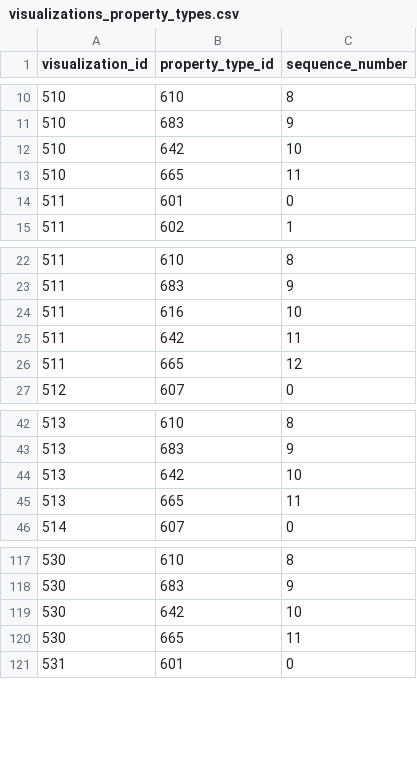
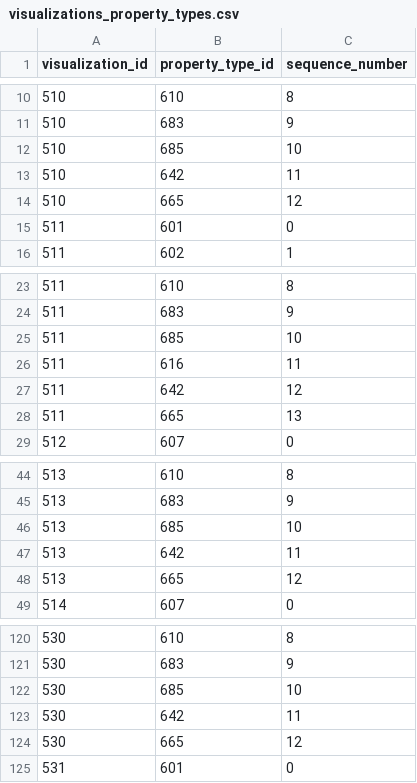
Before and after one commit to viz-centric/flair-bi, a CSV file: src/main/resources/config/liquibase/seed/visualizations_property_types.csv, drawn as a sheet; only a part is shown, gaps mark what is left out; the diff covers the shown part only.

```diff
--- a/src/main/resources/config/liquibase/seed/visualizations_property_types.csv
+++ b/src/main/resources/config/liquibase/seed/visualizations_property_types.csv
@@ -11,4 +11,5 @@ visualization_id|property_type_id|sequence_number
 510|683|9
-510|642|10
-510|665|11
+510|685|10
+510|642|11
+510|665|12
 511|601|0
@@ -23,5 +24,6 @@ visualization_id|property_type_id|sequence_number
 511|683|9
-511|616|10
-511|642|11
-511|665|12
+511|685|10
+511|616|11
+511|642|12
+511|665|13
 512|607|0
@@ -43,4 +45,5 @@ visualization_id|property_type_id|sequence_number
 513|683|9
-513|642|10
-513|665|11
+513|685|10
+513|642|11
+513|665|12
 514|607|0
@@ -118,4 +121,5 @@ visualization_id|property_type_id|sequence_number
 530|683|9
-530|642|10
-530|665|11
+530|685|10
+530|642|11
+530|665|12
 531|601|0
```
Also changed, not shown: 2 added rows and 4 edited cells elsewhere in this file, src/main/resources/config/liquibase/seed/propertytype.csv, 10 other files.
